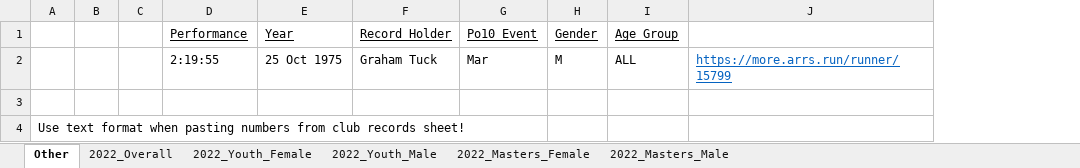
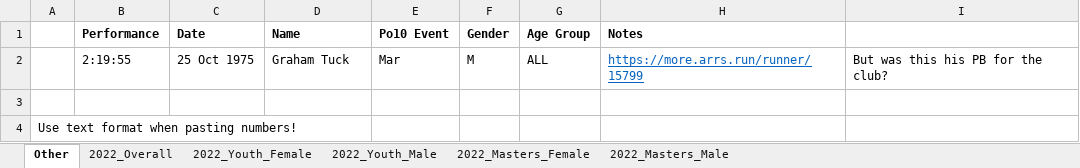
Before and after one commit to charlie-wartnaby/powerof10-tools, an Excel workbook: CnC_known_records.xlsx, sheet Other, drawn as a sheet; values as stored, in another font and other column widths than the file's, no borders; removed rows and columns are numbered as before the commit, all else as after; the diff names each change by its address in the sheet, - before the commit and + after, or states it on an @@ line.

```diff
--- a/CnC_known_records.xlsx (sheet Other)
+++ b/CnC_known_records.xlsx (sheet Other)
-column A, row 4: Use text format when pasting numbers from club records sheet!
-column B, empty
-column C, empty
+column A, row 4: Use text format when pasting numbers!
+column I, row 2: But was this his PB for the club?
@@ B1:G1 bold: off → on, underline: on → off @@
-C1: Year
+C1: Date
-D1: Record Holder
+D1: Name
-H1: (empty)
+H1: Notes
```
Also changed, not shown: sheet 2022_Overall, 1 other file.
